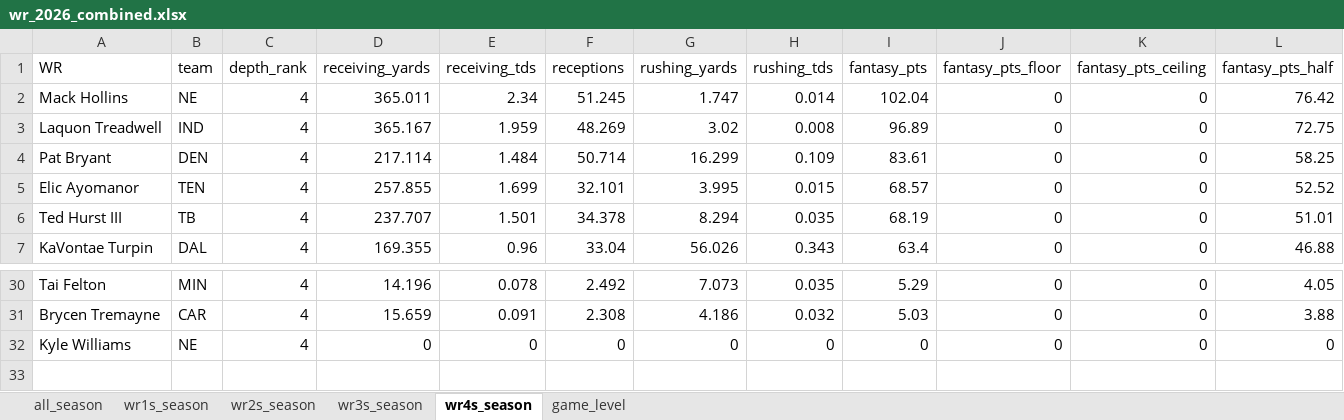
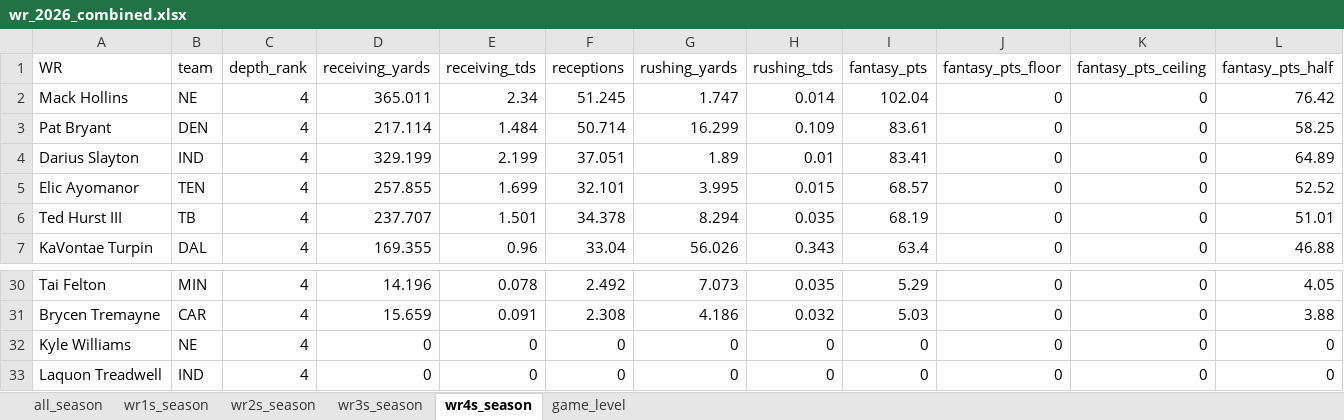
Before and after one commit to egomaniacsfantasy/lineup-lab, an Excel workbook: projections/wr_2026_combined.xlsx, sheet wr4s_season, drawn as a sheet; only a part is shown, gaps mark what is left out; values as stored, in another font and other column widths than the file's, no borders; removed rows and columns are numbered as before the commit, all else as after; rows hold the shown columns only; the diff names each change by its address in the sheet, - before the commit and + after, or states it on an @@ line.

```diff
--- a/projections/wr_2026_combined.xlsx (sheet wr4s_season)
+++ b/projections/wr_2026_combined.xlsx (sheet wr4s_season)
-row 3: Laquon Treadwell | IND | 4 | 365.167 | 1.959 | 48.269 | 3.02 | 0.008 | 96.89 | 0 | 0 | 72.75
+row 4: Darius Slayton | IND | 4 | 329.199 | 2.199 | 37.051 | 1.89 | 0.01 | 83.41 | 0 | 0 | 64.89
+row 33: Laquon Treadwell | IND | 4 | 0 | 0 | 0 | 0 | 0 | 0 | 0 | 0 | 0
```
Also changed, not shown: sheet game_level, sheet all_season, sheet wr2s_season, sheet wr1s_season, sheet wr3s_season.
